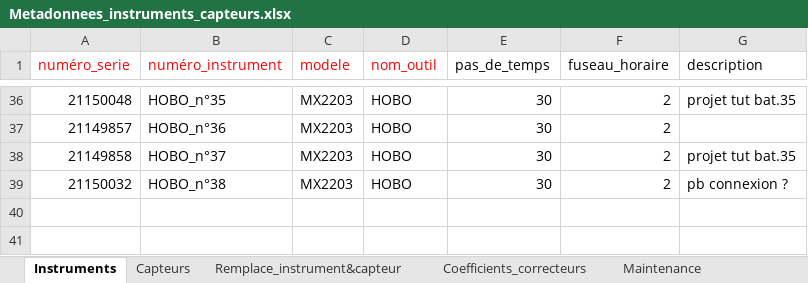
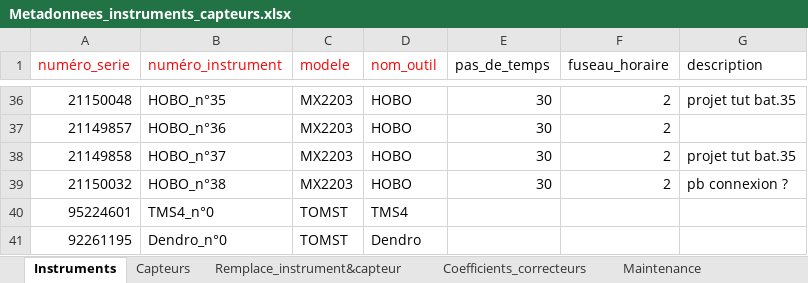
Before and after one commit to eleawb/L3-EcoForum, an Excel workbook: Base_de_donnees/Fichiers_metadonnees/Metadonnees_instruments_capteurs.xlsx, sheet Instruments, drawn as a sheet; only a part is shown, gaps mark what is left out; values as stored, in another font and other column widths than the file's, no borders; the diff names each change by its address in the sheet, - before the commit and + after, or states it on an @@ line.

Commit message:
Ajout des métadonnées des instruments TMS4 et Dendromètre

```diff
--- a/Base_de_donnees/Fichiers_metadonnees/Metadonnees_instruments_capteurs.xlsx (sheet Instruments)
+++ b/Base_de_donnees/Fichiers_metadonnees/Metadonnees_instruments_capteurs.xlsx (sheet Instruments)
+row 40: 95224601 | TMS4_n°0 | TOMST | TMS4
+row 41: 92261195 | Dendro_n°0 | TOMST | Dendro
```
Also changed, not shown: sheet Capteurs, Base_de_donnees/Fichiers_metadonnees/Metadonnees_localisations.xlsx, Base_de_donnees/Fichiers_metadonnees/Metadonnees_personnes.xlsx, 1 other file.
